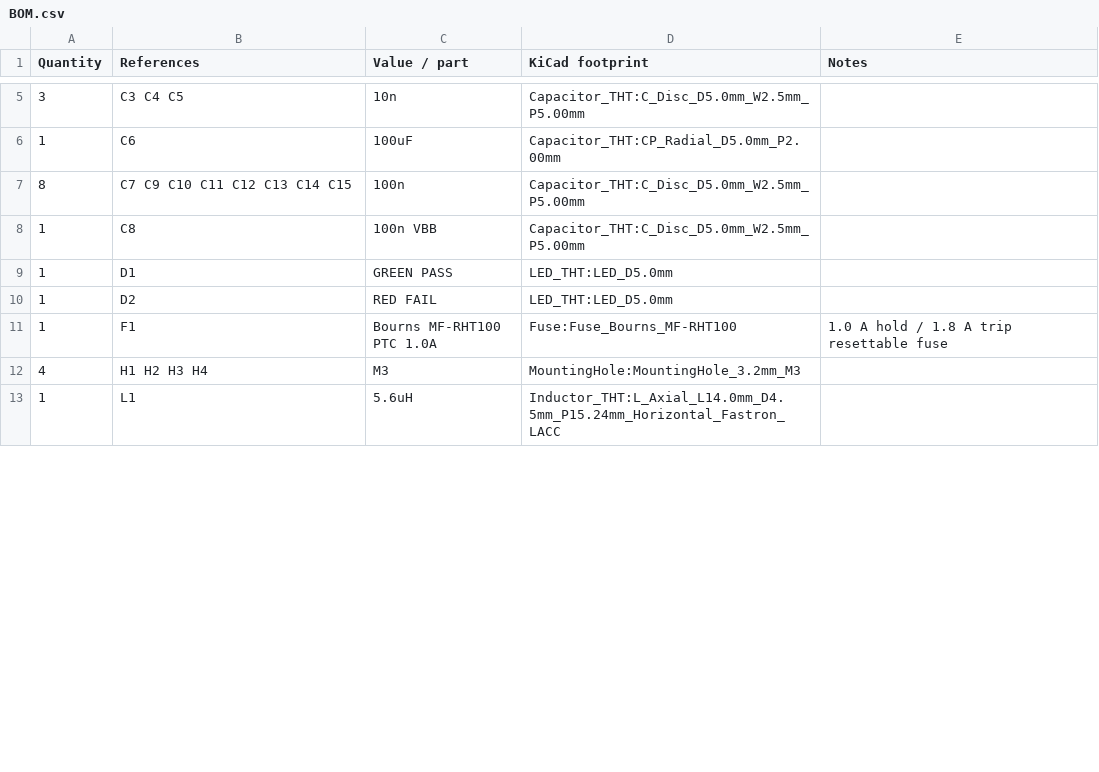
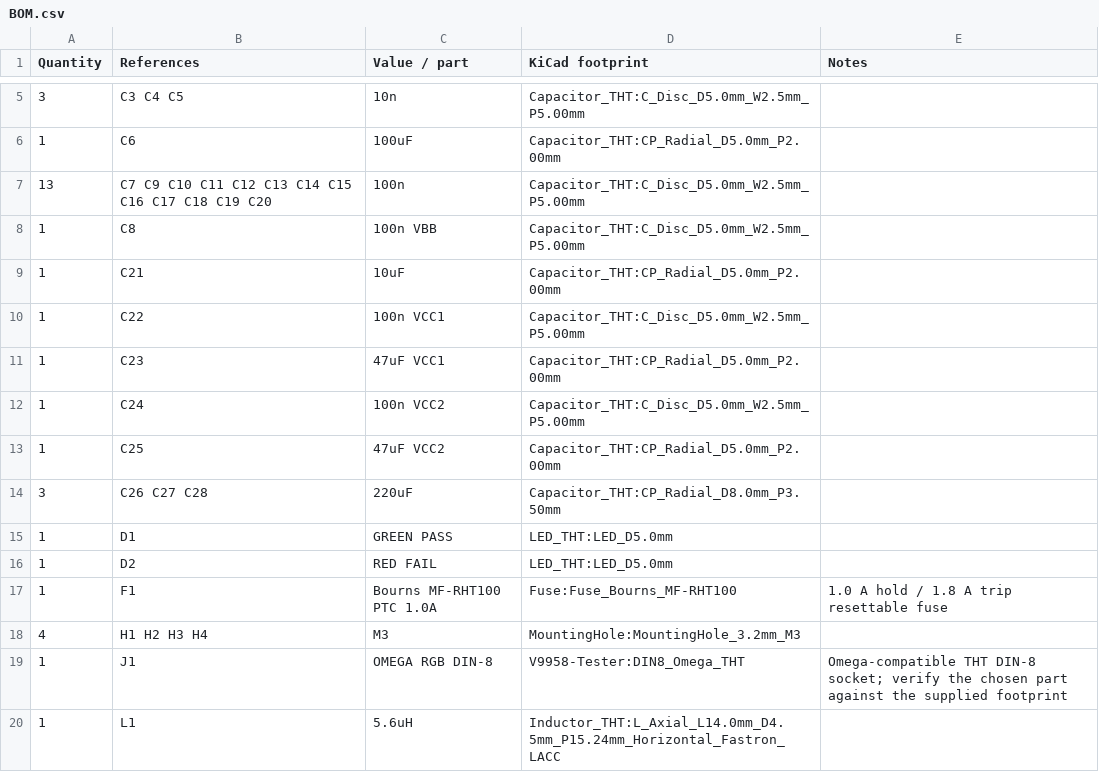
Before and after one commit to salvogendut/V9958-tester, a CSV file: docs/BOM.csv, drawn as a sheet; only a part is shown, gaps mark what is left out; the diff covers the shown part only.

Commit message:
Add Omega DIN RGB output and on-screen status

```diff
--- a/docs/BOM.csv
+++ b/docs/BOM.csv
@@ -6,4 +6,10 @@ Quantity,References,Value / part,KiCad footprint,Notes
 1,C6,100uF,Capacitor_THT:CP_Radial_D5.0mm_P2.00mm,
-8,C7 C9 C10 C11 C12 C13 C14 C15,100n,Capacitor_THT:C_Disc_D5.0mm_W2.5mm_P5.00mm,
+13,C7 C9 C10 C11 C12 C13 C14 C15 C16 C17 C18 C19 C20,100n,Capacitor_THT:C_Disc_D5.0mm_W2.5mm_P5.00mm,
 1,C8,100n VBB,Capacitor_THT:C_Disc_D5.0mm_W2.5mm_P5.00mm,
+1,C21,10uF,Capacitor_THT:CP_Radial_D5.0mm_P2.00mm,
+1,C22,100n VCC1,Capacitor_THT:C_Disc_D5.0mm_W2.5mm_P5.00mm,
+1,C23,47uF VCC1,Capacitor_THT:CP_Radial_D5.0mm_P2.00mm,
+1,C24,100n VCC2,Capacitor_THT:C_Disc_D5.0mm_W2.5mm_P5.00mm,
+1,C25,47uF VCC2,Capacitor_THT:CP_Radial_D5.0mm_P2.00mm,
+3,C26 C27 C28,220uF,Capacitor_THT:CP_Radial_D8.0mm_P3.50mm,
 1,D1,GREEN PASS,LED_THT:LED_D5.0mm,
@@ -12,2 +18,3 @@ Quantity,References,Value / part,KiCad footprint,Notes
 4,H1 H2 H3 H4,M3,MountingHole:MountingHole_3.2mm_M3,
+1,J1,OMEGA RGB DIN-8,V9958-Tester:DIN8_Omega_THT,Omega-compatible THT DIN-8 socket; verify the chosen part against the supplied footprint
 1,L1,5.6uH,Inductor_THT:L_Axial_L14.0mm_D4.5mm_P15.24mm_Horizontal_Fastron_LACC,
```
Also changed, not shown: 7 added rows and 4 edited cells elsewhere in this file, 44 other files.
